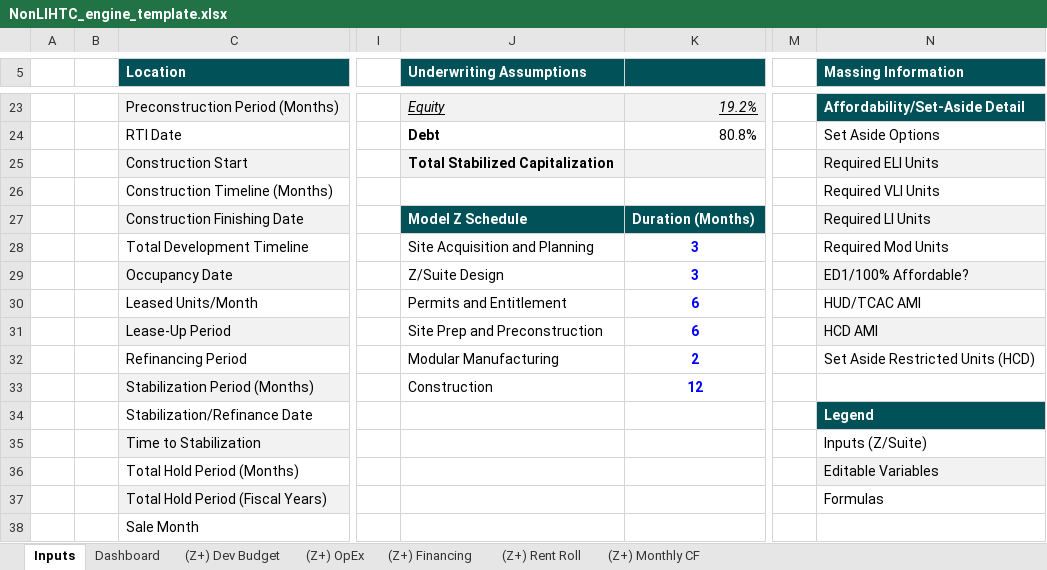
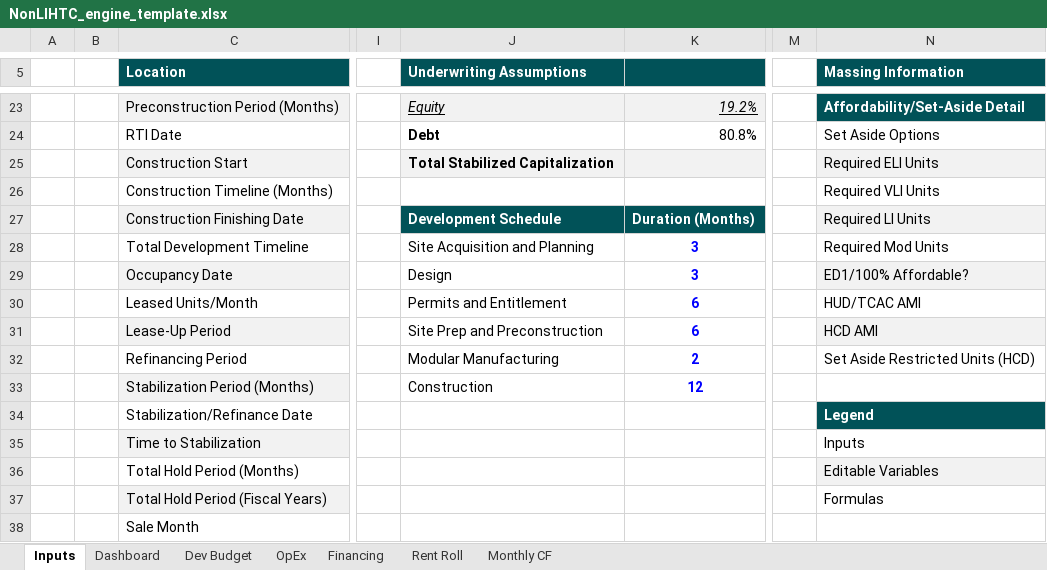
Before and after one commit to Jared3001/solaDD, an Excel workbook: web/models/NonLIHTC_engine_template.xlsx, sheet Inputs, drawn as a sheet; only a part is shown, gaps mark what is left out; values as stored, in another font and other column widths than the file's, no borders; charts and pictures not drawn; the diff names each change by its address in the sheet, - before the commit and + after, or states it on an @@ line.

```diff
--- a/web/models/NonLIHTC_engine_template.xlsx (sheet Inputs)
+++ b/web/models/NonLIHTC_engine_template.xlsx (sheet Inputs)
-sheet tab: (Z+) Dev Budget
+sheet tab: Dev Budget
-sheet tab: (Z+) OpEx
+sheet tab: OpEx
-sheet tab: (Z+) Financing
+sheet tab: Financing
-sheet tab: (Z+) Rent Roll
+sheet tab: Rent Roll
-sheet tab: (Z+) Monthly CF
+sheet tab: Monthly CF
-J27 (Underwriting Assumptions): Model Z Schedule
+J27 (Underwriting Assumptions): Development Schedule
-J29 (Underwriting Assumptions): Z/Suite Design
+J29 (Underwriting Assumptions): Design
-N35 (Massing Information): Inputs (Z/Suite)
+N35 (Massing Information): Inputs
```
Also changed, not shown: formulas that keep their value, 4 other files.
